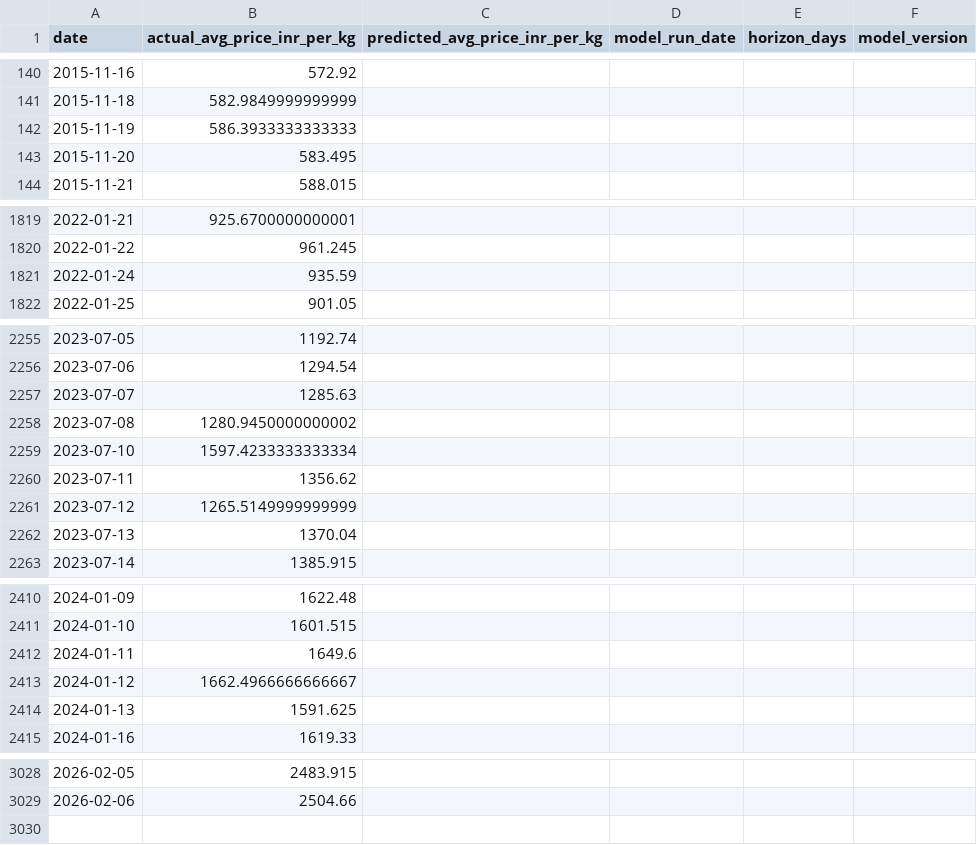
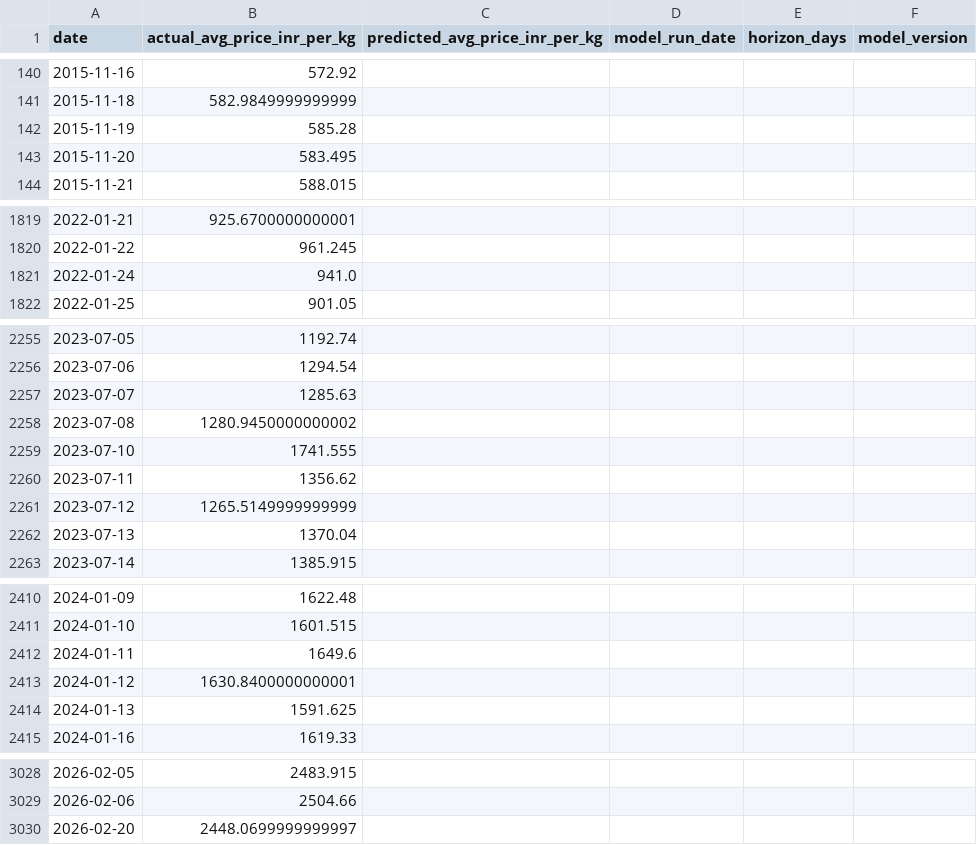
Before and after one commit to josephsebk/CardamomPulse, a CSV file: cardamom_webapp/data/archive.csv, drawn as a sheet; only a part is shown, gaps mark what is left out; the diff covers the shown part only.

```diff
--- a/cardamom_webapp/data/archive.csv
+++ b/cardamom_webapp/data/archive.csv
@@ -141,3 +141,3 @@ date,actual_avg_price_inr_per_kg,predicted_avg_price_inr_per_kg,model_run_date,h
 2015-11-18,582.9849999999999,,,,
-2015-11-19,586.3933333333333,,,,
+2015-11-19,585.28,,,,
 2015-11-20,583.495,,,,
@@ -1820,3 +1820,3 @@ date,actual_avg_price_inr_per_kg,predicted_avg_price_inr_per_kg,model_run_date,h
 2022-01-22,961.245,,,,
-2022-01-24,935.59,,,,
+2022-01-24,941.0,,,,
 2022-01-25,901.05,,,,
@@ -2258,3 +2258,3 @@ date,actual_avg_price_inr_per_kg,predicted_avg_price_inr_per_kg,model_run_date,h
 2023-07-08,1280.9450000000002,,,,
-2023-07-10,1597.4233333333334,,,,
+2023-07-10,1741.555,,,,
 2023-07-11,1356.62,,,,
@@ -2412,3 +2412,3 @@ date,actual_avg_price_inr_per_kg,predicted_avg_price_inr_per_kg,model_run_date,h
 2024-01-11,1649.6,,,,
-2024-01-12,1662.4966666666667,,,,
+2024-01-12,1630.8400000000001,,,,
 2024-01-13,1591.625,,,,
@@ -3029 +3029,2 @@ date,actual_avg_price_inr_per_kg,predicted_avg_price_inr_per_kg,model_run_date,h
 2026-02-06,2504.66,,,,
+2026-02-20,2448.0699999999997,,,,
```
Also changed, not shown: 2 edited cells elsewhere in this file, 5 other files.
